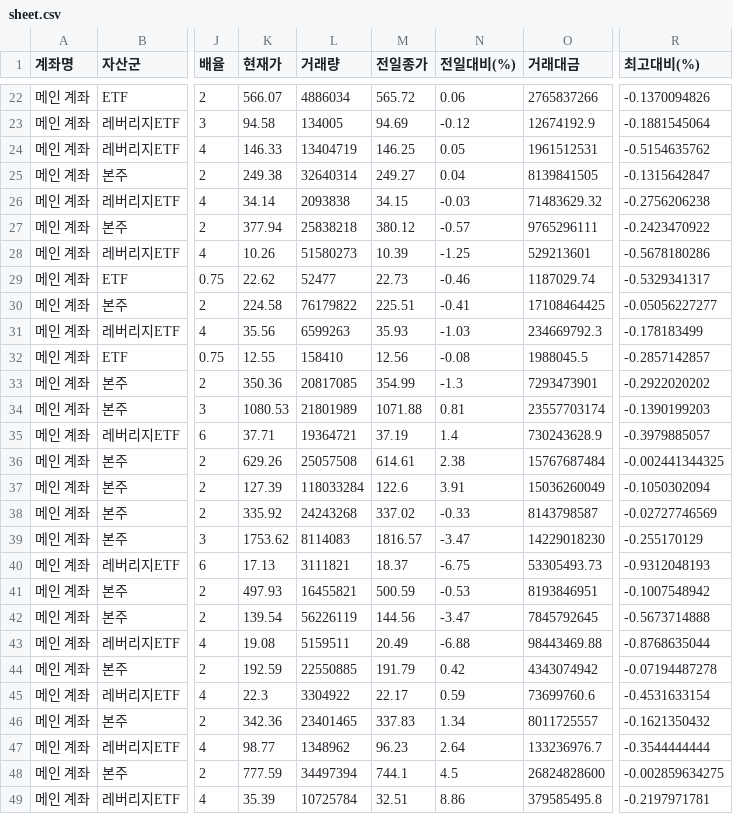
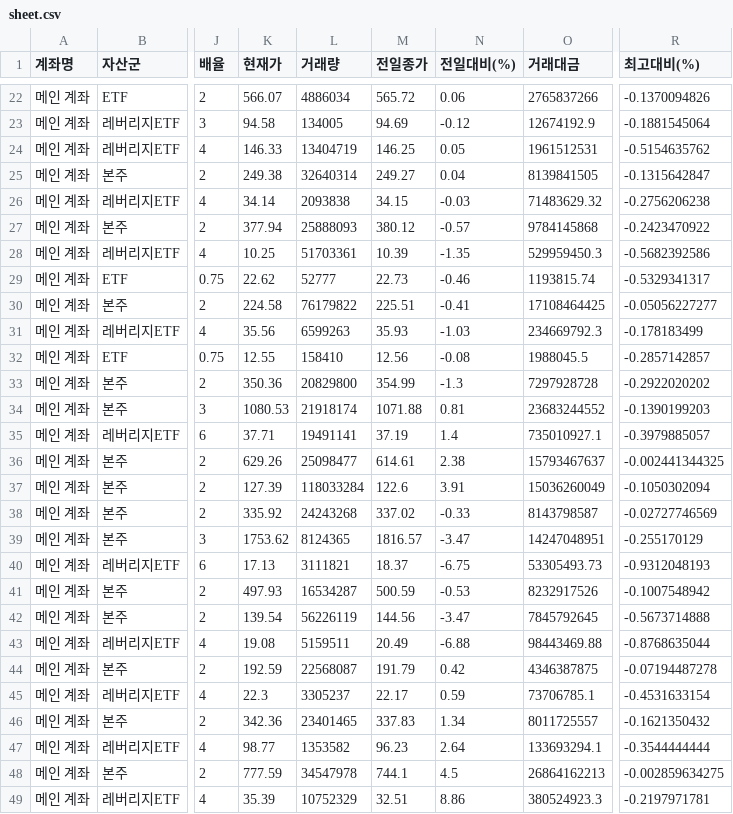
Before and after one commit to yr857511-cpu/INVESTLAB, a CSV file: sheet.csv, drawn as a sheet; only a part is shown, gaps mark what is left out; the diff covers the shown part only; the diff names each change by its address in the sheet, - before the commit and + after, or states it on an @@ line.

```diff
--- a/sheet.csv
+++ b/sheet.csv
-L27 (거래량): 25838218
+L27 (거래량): 25888093
-O27 (거래대금): 9765296111
+O27 (거래대금): 9784145868
-K28 (현재가): 10.26
+K28 (현재가): 10.25
-L28 (거래량): 51580273
+L28 (거래량): 51703361
-N28 (전일대비(%)): -1.25
+N28 (전일대비(%)): -1.35
-O28 (거래대금): 529213601
+O28 (거래대금): 529959450.3
-R28 (최고대비(%)): -0.5678180286
+R28 (최고대비(%)): -0.5682392586
-L29 (거래량): 52477
+L29 (거래량): 52777
-O29 (거래대금): 1187029.74
+O29 (거래대금): 1193815.74
-L33 (거래량): 20817085
+L33 (거래량): 20829800
-O33 (거래대금): 7293473901
+O33 (거래대금): 7297928728
-L34 (거래량): 21801989
+L34 (거래량): 21918174
-O34 (거래대금): 23557703174
+O34 (거래대금): 23683244552
-L35 (거래량): 19364721
+L35 (거래량): 19491141
-O35 (거래대금): 730243628.9
+O35 (거래대금): 735010927.1
-L36 (거래량): 25057508
+L36 (거래량): 25098477
-O36 (거래대금): 15767687484
+O36 (거래대금): 15793467637
-L39 (거래량): 8114083
+L39 (거래량): 8124365
-O39 (거래대금): 14229018230
+O39 (거래대금): 14247048951
-L41 (거래량): 16455821
+L41 (거래량): 16534287
-O41 (거래대금): 8193846951
+O41 (거래대금): 8232917526
-L44 (거래량): 22550885
+L44 (거래량): 22568087
-O44 (거래대금): 4343074942
+O44 (거래대금): 4346387875
-L45 (거래량): 3304922
+L45 (거래량): 3305237
-O45 (거래대금): 73699760.6
+O45 (거래대금): 73706785.1
-L47 (거래량): 1348962
+L47 (거래량): 1353582
-O47 (거래대금): 133236976.7
+O47 (거래대금): 133693294.1
-L48 (거래량): 34497394
+L48 (거래량): 34547978
-O48 (거래대금): 26824828600
+O48 (거래대금): 26864162213
-L49 (거래량): 10725784
+L49 (거래량): 10752329
-O49 (거래대금): 379585495.8
+O49 (거래대금): 380524923.3
```
Also changed, not shown: 67 edited cells elsewhere in this file.
